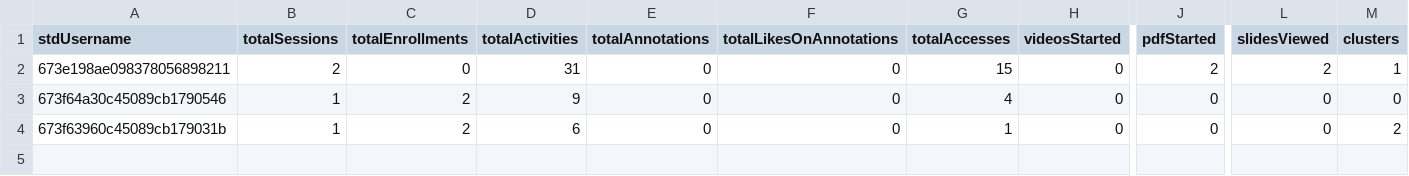
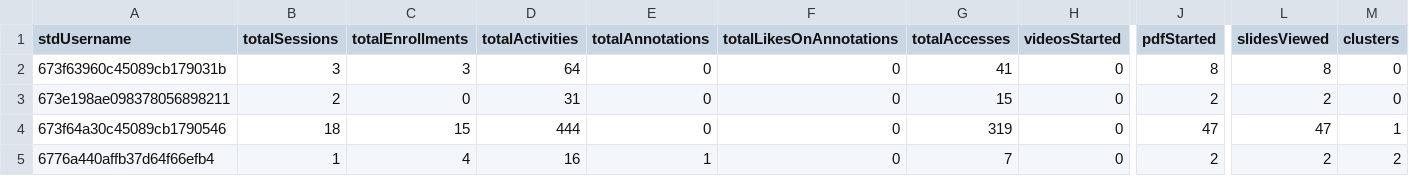
Before and after one commit to ude-soco/CourseMapper-webserver, a CSV file: coursemapper-kg/recommendation/student_clusters_with_selected_activities.csv, drawn as a sheet; only a part is shown, gaps mark what is left out; removed rows and columns are numbered as before the commit, all else as after; rows hold the shown columns only; the diff names each change by its address in the sheet, - before the commit and + after, or states it on an @@ line.

```diff
--- a/coursemapper-kg/recommendation/student_clusters_with_selected_activities.csv
+++ b/coursemapper-kg/recommendation/student_clusters_with_selected_activities.csv
+row 2: 673f63960c45089cb179031b | 3 | 3 | 64 | 0 | 0 | 41 | 0 | 8 | 8 | 0
-M3 (clusters): 1
+M3 (clusters): 0
-B4 (totalSessions): 1
+B4 (totalSessions): 18
-C4 (totalEnrollments): 2
+C4 (totalEnrollments): 15
-D4 (totalActivities): 9
+D4 (totalActivities): 444
-G4 (totalAccesses): 4
+G4 (totalAccesses): 319
-J4 (pdfStarted): 0
+J4 (pdfStarted): 47
-L4 (slidesViewed): 0
+L4 (slidesViewed): 47
-M4 (clusters): 0
+M4 (clusters): 1
-row 4: 673f63960c45089cb179031b | 1 | 2 | 6 | 0 | 0 | 1 | 0 | 0 | 0 | 2
+row 5: 6776a440affb37d64f66efb4 | 1 | 4 | 16 | 1 | 0 | 7 | 0 | 2 | 2 | 2
```
Also changed, not shown: coursemapper-kg/recommendation/activitiesProductionOrig.csv, 6 other files.
